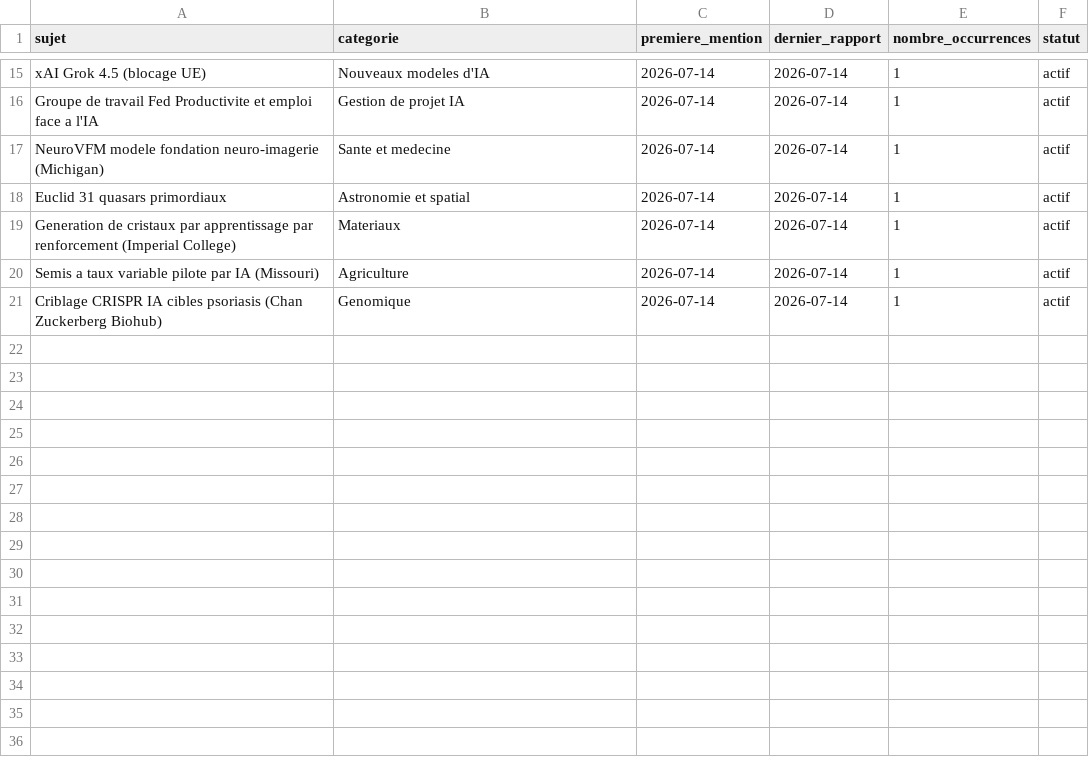
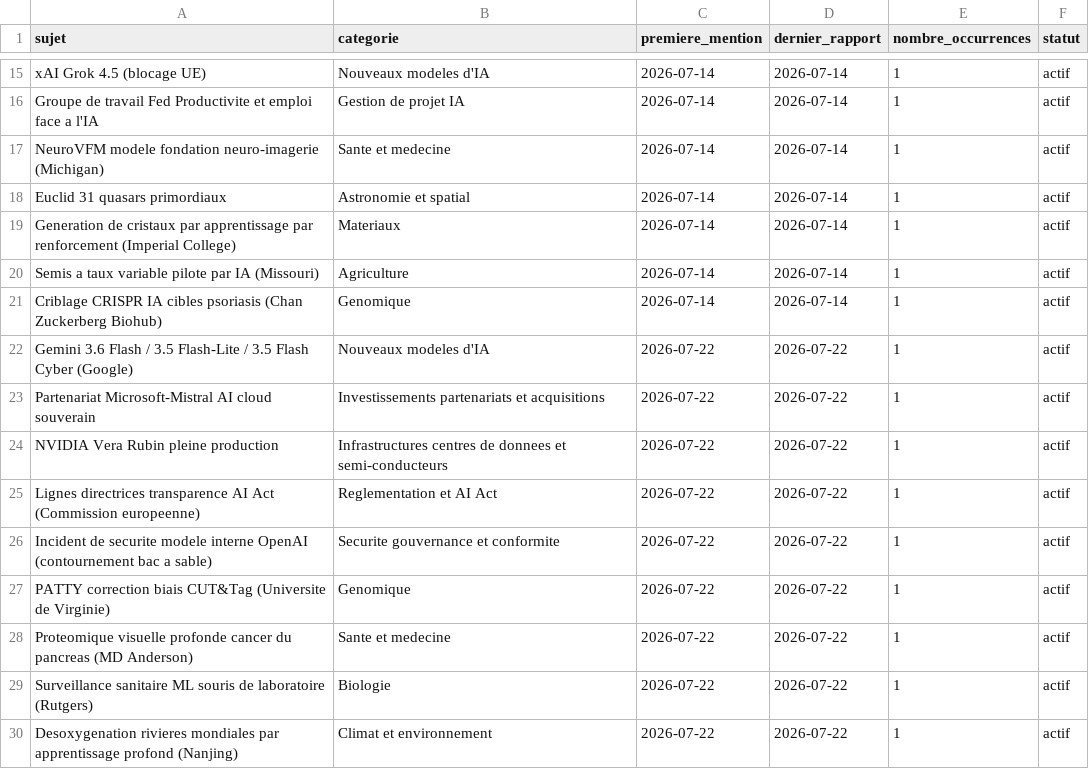
Before and after one commit to perillatjerome/ai-intelligence-watch, a CSV file: data/topic-index.csv, drawn as a sheet; only a part is shown, gaps mark what is left out.

```diff
--- a/data/topic-index.csv
+++ b/data/topic-index.csv
@@ -21 +21,10 @@ Semis a taux variable pilote par IA (Missouri),Agriculture,2026-07-14,2026-07-14
 Criblage CRISPR IA cibles psoriasis (Chan Zuckerberg Biohub),Genomique,2026-07-14,2026-07-14,1,actif
+Gemini 3.6 Flash / 3.5 Flash-Lite / 3.5 Flash Cyber (Google),Nouveaux modeles d'IA,2026-07-22,2026-07-22,1,actif
+Partenariat Microsoft-Mistral AI cloud souverain,Investissements partenariats et acquisitions,2026-07-22,2026-07-22,1,actif
+NVIDIA Vera Rubin pleine production,Infrastructures centres de donnees et semi-conducteurs,2026-07-22,2026-07-22,1,actif
+Lignes directrices transparence AI Act (Commission europeenne),Reglementation et AI Act,2026-07-22,2026-07-22,1,actif
+Incident de securite modele interne OpenAI (contournement bac a sable),Securite gouvernance et conformite,2026-07-22,2026-07-22,1,actif
+PATTY correction biais CUT&Tag (Universite de Virginie),Genomique,2026-07-22,2026-07-22,1,actif
+Proteomique visuelle profonde cancer du pancreas (MD Anderson),Sante et medecine,2026-07-22,2026-07-22,1,actif
+Surveillance sanitaire ML souris de laboratoire (Rutgers),Biologie,2026-07-22,2026-07-22,1,actif
+Desoxygenation rivieres mondiales par apprentissage profond (Nanjing),Climat et environnement,2026-07-22,2026-07-22,1,actif
```
Also changed, not shown: data/news-index.csv, 1 other file.
